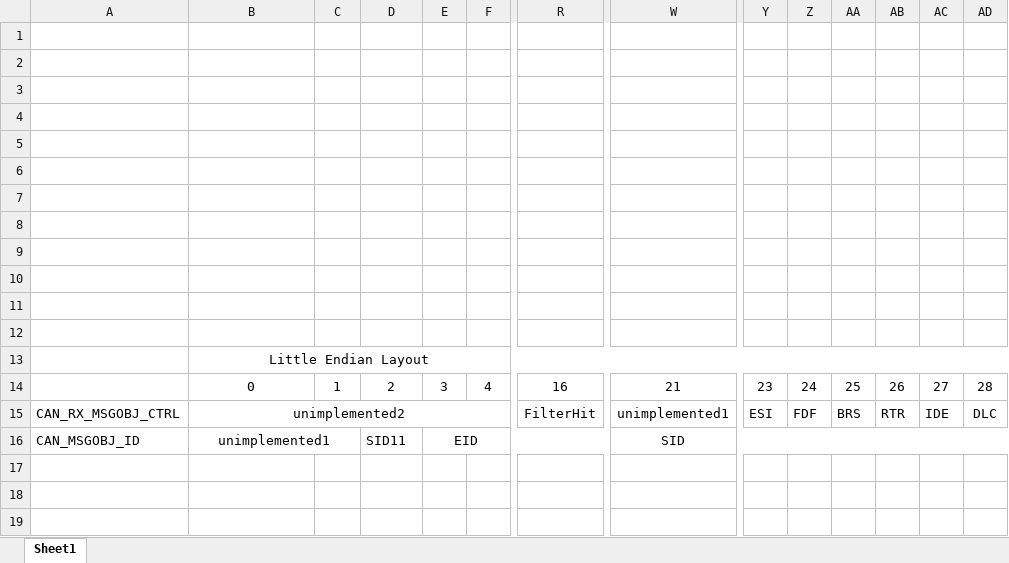
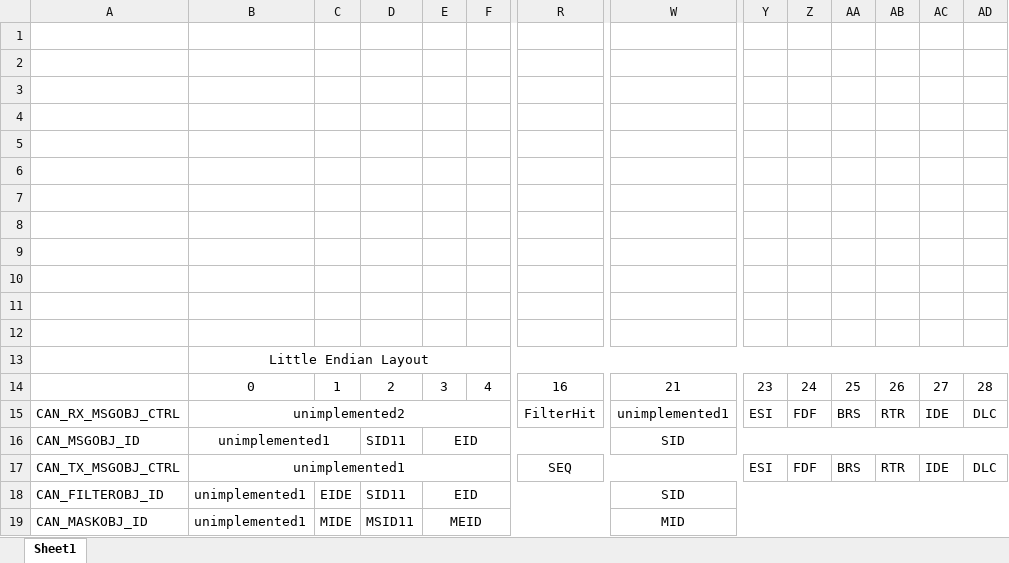
Before and after one commit to CarnationRED/learning-enterprise, an Excel workbook: CAN_RX_MSGOBJ Layout.xlsx, sheet Sheet1, drawn as a sheet; only a part is shown, gaps mark what is left out; values as stored, in another font and other column widths than the file's, no borders; rows hold the shown columns only; the diff names each change by its address in the sheet, - before the commit and + after, or states it on an @@ line.

```diff
--- a/CAN_RX_MSGOBJ Layout.xlsx (sheet Sheet1)
+++ b/CAN_RX_MSGOBJ Layout.xlsx (sheet Sheet1)
+row 17: CAN_TX_MSGOBJ_CTRL | unimplemented1 |  |  |  |  | SEQ |  | ESI | FDF | BRS | RTR | IDE | DLC
+row 18: CAN_FILTEROBJ_ID | unimplemented1 | EIDE | SID11 | EID |  |  | SID
+row 19: CAN_MASKOBJ_ID | unimplemented1 | MIDE | MSID11 | MEID |  |  | MID
```
Also changed, not shown: 4 other files.
